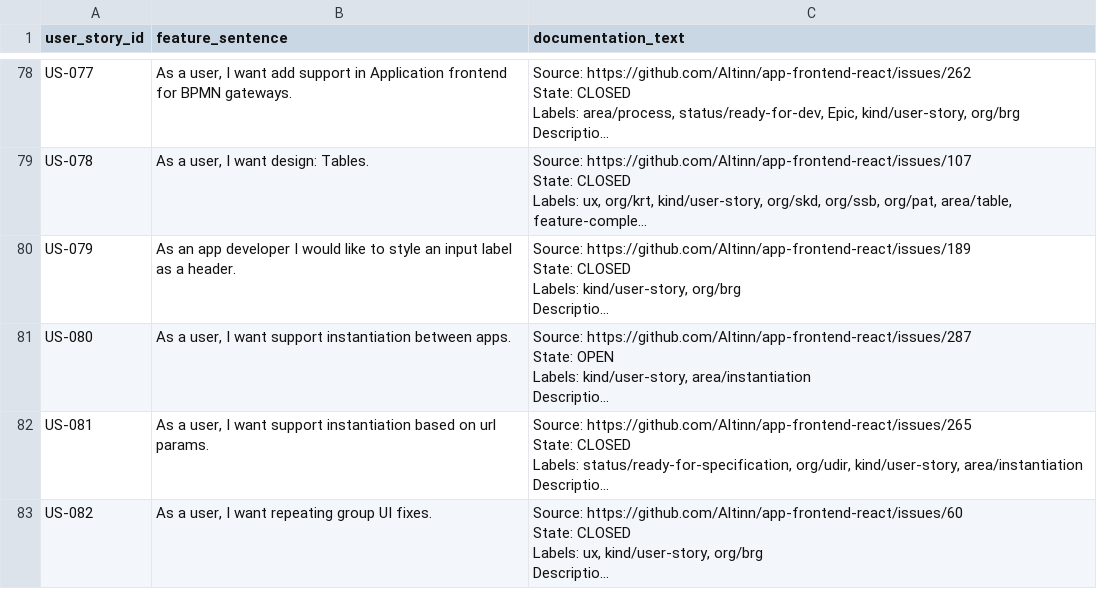
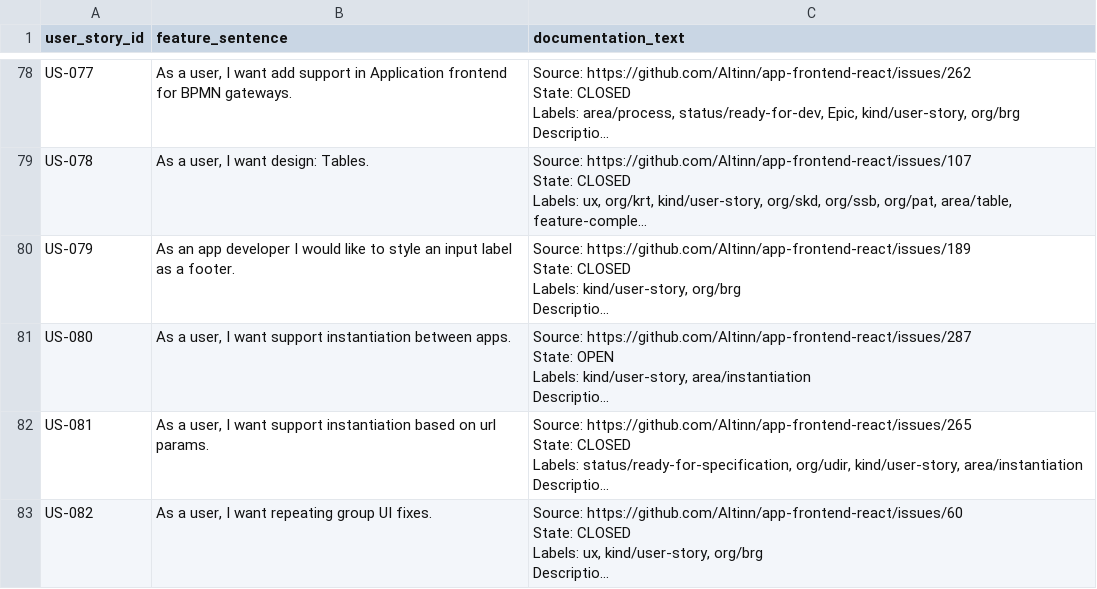
Before and after one commit to MoldovanAndrada/traceability_project, a CSV file: dataset-app-frontend/altinn_app_frontend_react_user_stories.csv, drawn as a sheet; only a part is shown, gaps mark what is left out; long unchanged cells end in …; the diff names each change by its address in the sheet, - before the commit and + after, or states it on an @@ line.

Commit message:
test

```diff
--- a/dataset-app-frontend/altinn_app_frontend_react_user_stories.csv
+++ b/dataset-app-frontend/altinn_app_frontend_react_user_stories.csv
-B80 (feature_sentence): …as a header.
+B80 (feature_sentence): …as a footer.
```
